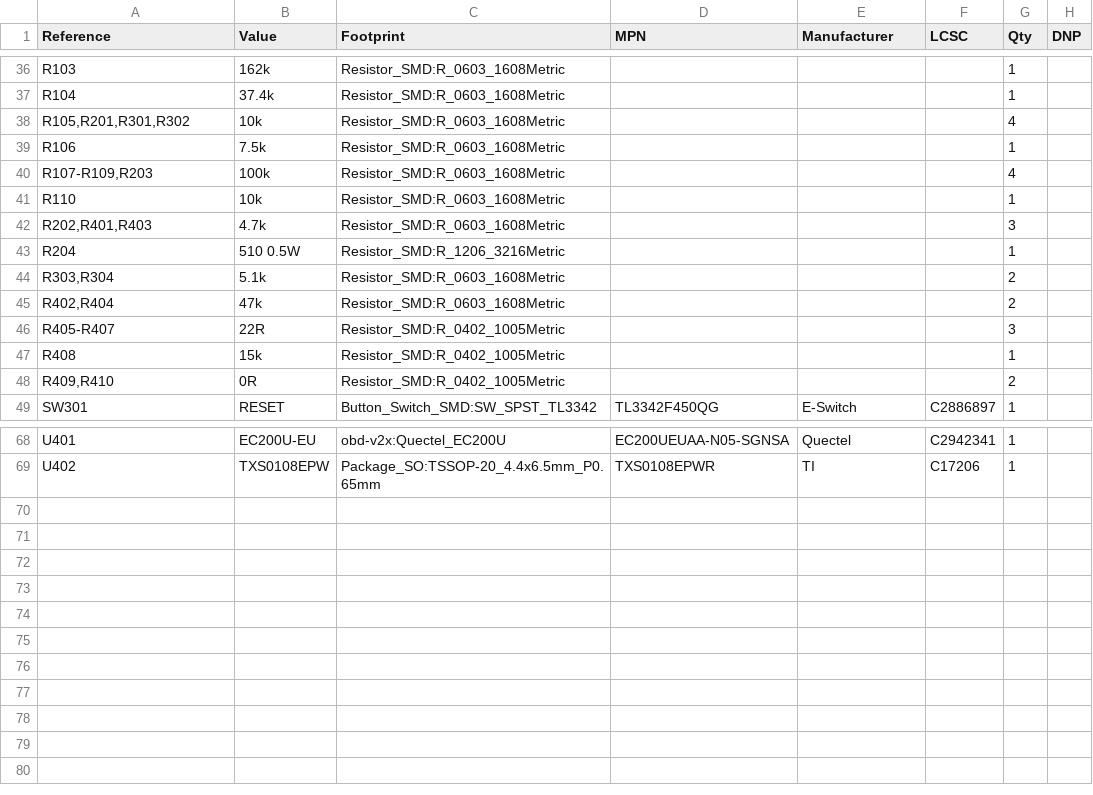
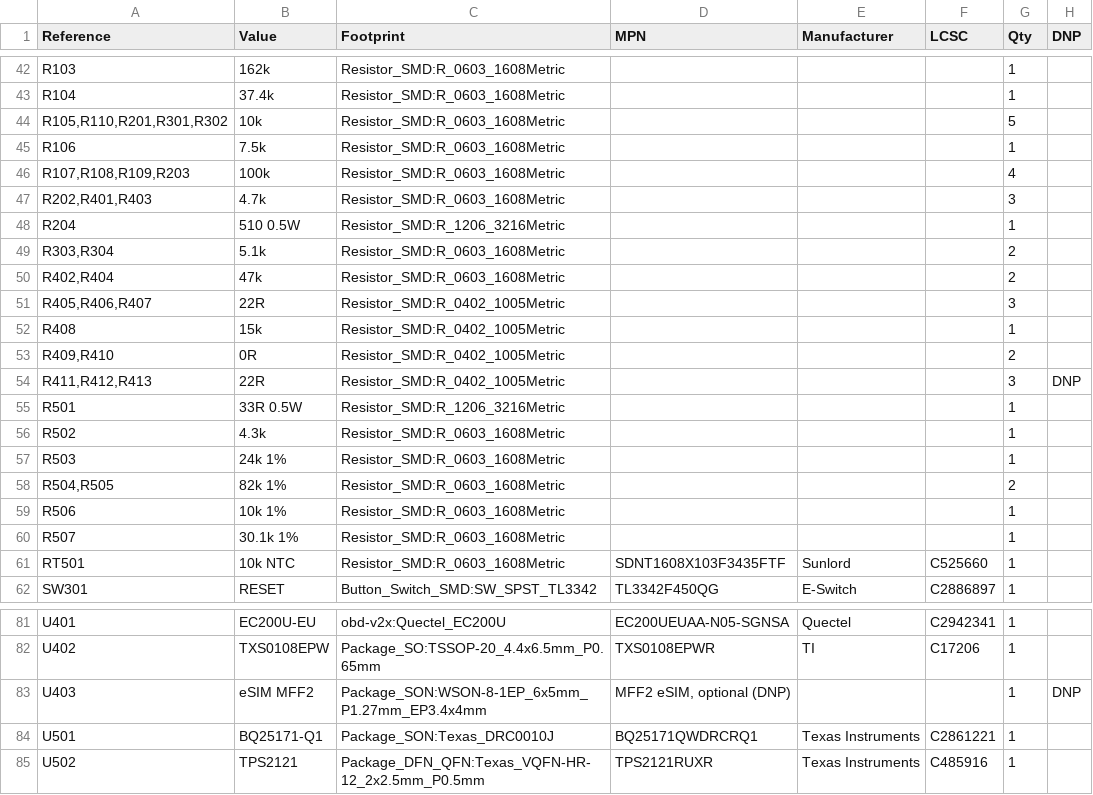
Before and after one commit to peterbaumert/obd-v2x-dongle, a CSV file: docs/bom.csv, drawn as a sheet; only a part is shown, gaps mark what is left out; the diff covers the shown part only.

Commit message:
SIM: plug-in nano-SIM holder is the default (Telekom/Vodafone/congstar), soldered eSIM optional (DNP)
- R405-R407 fitted; U403, C415, R411-R413 DNP (footprints stay)
- BOM re-exported from the schematic; notes and review updated
- sync_pcb.py: no net rip-up by default

```diff
--- a/docs/bom.csv
+++ b/docs/bom.csv
@@ -37,6 +43,5 @@
 "R104","37.4k","Resistor_SMD:R_0603_1608Metric","","","","1",""
-"R105,R201,R301,R302","10k","Resistor_SMD:R_0603_1608Metric","","","","4",""
+"R105,R110,R201,R301,R302","10k","Resistor_SMD:R_0603_1608Metric","","","","5",""
 "R106","7.5k","Resistor_SMD:R_0603_1608Metric","","","","1",""
-"R107-R109,R203","100k","Resistor_SMD:R_0603_1608Metric","","","","4",""
-"R110","10k","Resistor_SMD:R_0603_1608Metric","","","","1",""
+"R107,R108,R109,R203","100k","Resistor_SMD:R_0603_1608Metric","","","","4",""
 "R202,R401,R403","4.7k","Resistor_SMD:R_0603_1608Metric","","","","3",""
@@ -45,5 +50,13 @@
 "R402,R404","47k","Resistor_SMD:R_0603_1608Metric","","","","2",""
-"R405-R407","22R","Resistor_SMD:R_0402_1005Metric","","","","3",""
+"R405,R406,R407","22R","Resistor_SMD:R_0402_1005Metric","","","","3",""
 "R408","15k","Resistor_SMD:R_0402_1005Metric","","","","1",""
 "R409,R410","0R","Resistor_SMD:R_0402_1005Metric","","","","2",""
+"R411,R412,R413","22R","Resistor_SMD:R_0402_1005Metric","","","","3","DNP"
+"R501","33R 0.5W","Resistor_SMD:R_1206_3216Metric","","","","1",""
+"R502","4.3k","Resistor_SMD:R_0603_1608Metric","","","","1",""
+"R503","24k 1%","Resistor_SMD:R_0603_1608Metric","","","","1",""
+"R504,R505","82k 1%","Resistor_SMD:R_0603_1608Metric","","","","2",""
+"R506","10k 1%","Resistor_SMD:R_0603_1608Metric","","","","1",""
+"R507","30.1k 1%","Resistor_SMD:R_0603_1608Metric","","","","1",""
+"RT501","10k NTC","Resistor_SMD:R_0603_1608Metric","SDNT1608X103F3435FTF","Sunlord","C525660","1",""
 "SW301","RESET","Button_Switch_SMD:SW_SPST_TL3342","TL3342F450QG","E-Switch","C2886897","1",""
@@ -69 +82,4 @@
 "U402","TXS0108EPW","Package_SO:TSSOP-20_4.4x6.5mm_P0.65mm","TXS0108EPWR","TI","C17206","1",""
+"U403","eSIM MFF2","Package_SON:WSON-8-1EP_6x5mm_P1.27mm_EP3.4x4mm","MFF2 eSIM, optional (DNP)","","","1","DNP"
+"U501","BQ25171-Q1","Package_SON:Texas_DRC0010J","BQ25171QWDRCRQ1","Texas Instruments","C2861221","1",""
+"U502","TPS2121","Package_DFN_QFN:Texas_VQFN-HR-12_2x2.5mm_P0.5mm","TPS2121RUXR","Texas Instruments","C485916","1",""
```
Also changed, not shown: 6 added rows and 6 edited cells elsewhere in this file, 7 other files.
